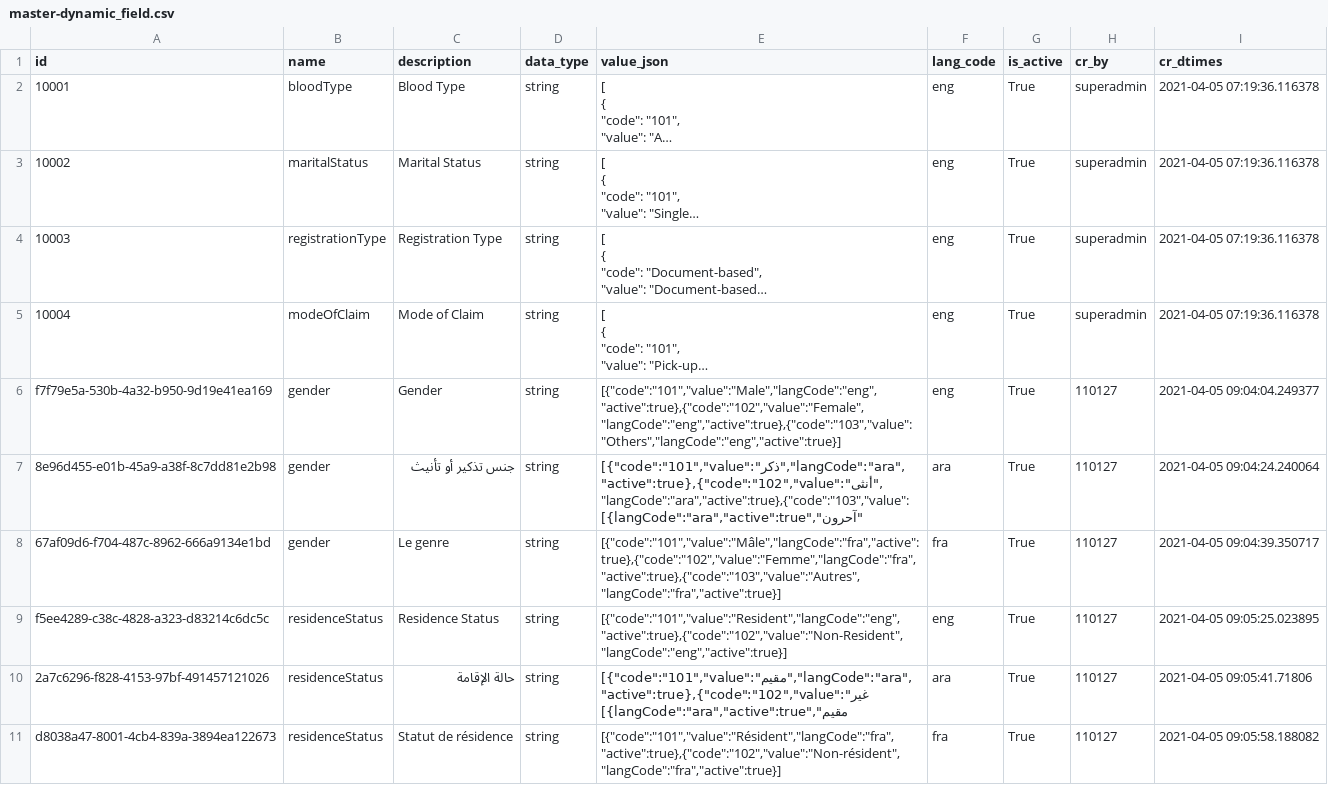
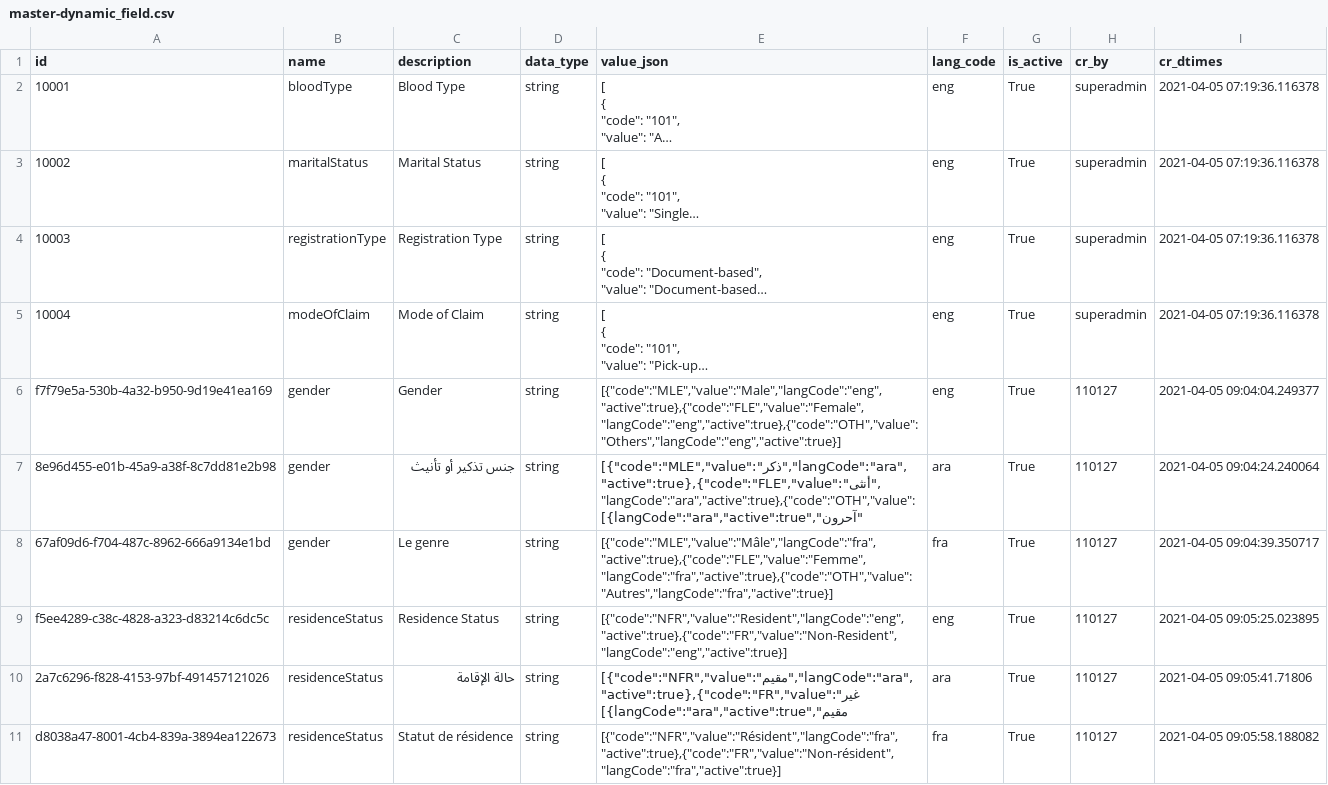
Before and after one commit to mosip/commons, a CSV file: db_release_scripts/mosip_master/dml/master-dynamic_field.csv, drawn as a sheet; long unchanged cells end in …; the diff names each change by its address in the sheet, - before the commit and + after, or states it on an @@ line.

Commit message:
MOSIP-13552 Updated dynamic field and identity schema csv for 1.1.5 release

```diff
--- a/db_release_scripts/mosip_master/dml/master-dynamic_field.csv
+++ b/db_release_scripts/mosip_master/dml/master-dynamic_field.csv
-E6 (value_json): [{"code":"101","value":"Male","langCode":"eng","active":true},{"code":"102","value":"Female","langCode":"eng","active":true},{"code":"103","value":"Others","langCode":"eng","active":true}]
+E6 (value_json): [{"code":"MLE","value":"Male","langCode":"eng","active":true},{"code":"FLE","value":"Female","langCode":"eng","active":true},{"code":"OTH","value":"Others","langCode":"eng","active":true}]
-E7 (value_json): [{"code":"101","value":"ذكر","langCode":"ara","active":true},{"code":"102","value":"أنثى","langCode":"ara","active":true},{"code":"103","value":"آحرون","langCode":"ara","active":true}]
+E7 (value_json): [{"code":"MLE","value":"ذكر","langCode":"ara","active":true},{"code":"FLE","value":"أنثى","langCode":"ara","active":true},{"code":"OTH","value":"آحرون","langCode":"ara","active":true}]
-E8 (value_json): [{"code":"101","value":"Mâle","langCode":"fra","active":true},{"code":"102","value":"Femme","langCode":"fra","active":true},{"code":"103","value":"Autres","langCode":"fra","active":true}]
+E8 (value_json): [{"code":"MLE","value":"Mâle","langCode":"fra","active":true},{"code":"FLE","value":"Femme","langCode":"fra","active":true},{"code":"OTH","value":"Autres","langCode":"fra","active":true}]
-E9 (value_json): [{"code":"101","value":"Resident","langCode":"eng","active":true},{"code":"102","value":"Non-Resident","langCode":"eng","active":true}]
+E9 (value_json): [{"code":"NFR","value":"Resident","langCode":"eng","active":true},{"code":"FR","value":"Non-Resident","langCode":"eng","active":true}]
-E10 (value_json): [{"code":"101","value":"مقيم","langCode":"ara","active":true},{"code":"102","value":"غير مقيم","langCode":"ara","active":true}]
+E10 (value_json): [{"code":"NFR","value":"مقيم","langCode":"ara","active":true},{"code":"FR","value":"غير مقيم","langCode":"ara","active":true}]
-E11 (value_json): [{"code":"101","value":"Résident","langCode":"fra","active":true},{"code":"102","value":"Non-résident","langCode":"fra","active":true}]
+E11 (value_json): [{"code":"NFR","value":"Résident","langCode":"fra","active":true},{"code":"FR","value":"Non-résident","langCode":"fra","active":true}]
```
Also changed, not shown: 1 other file.
